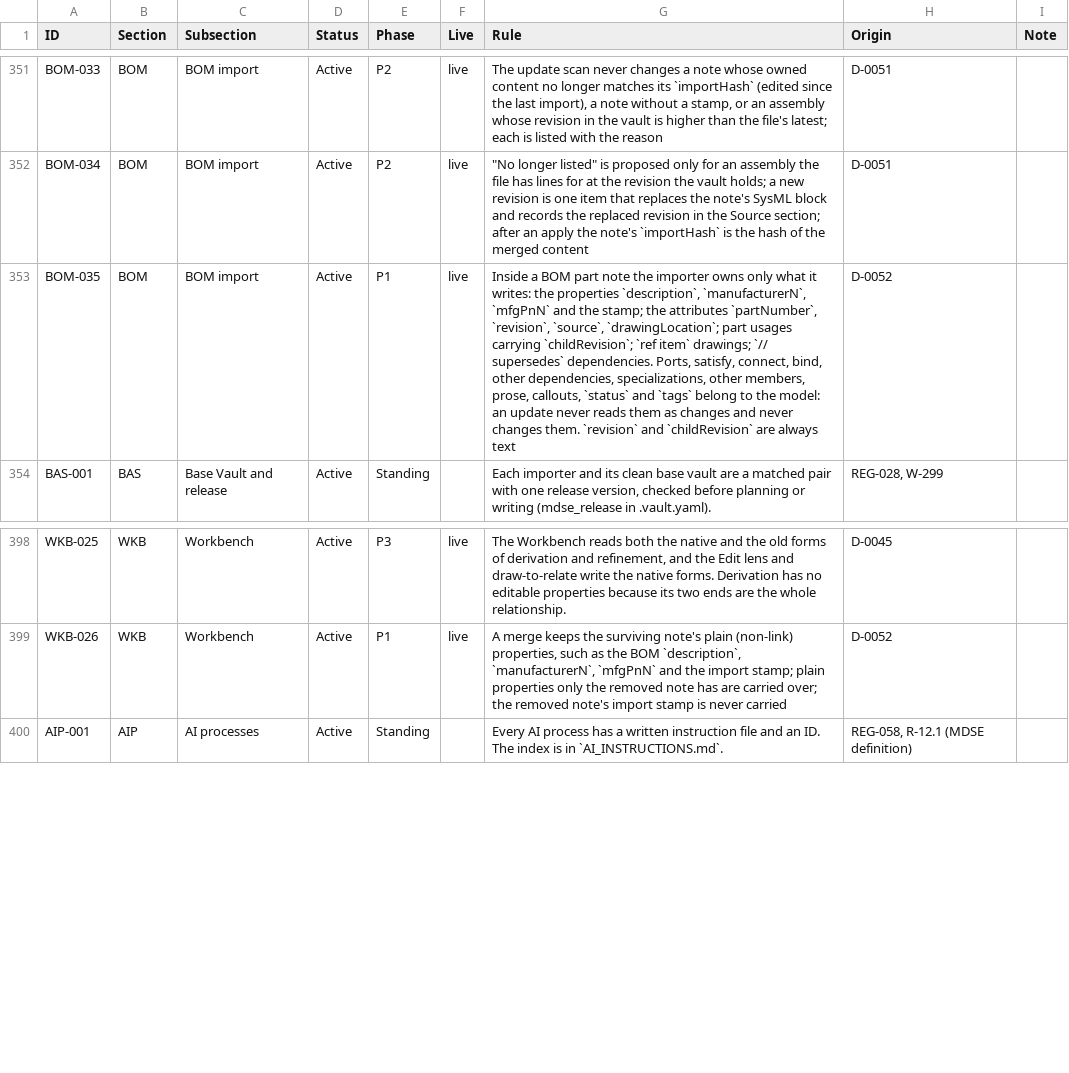
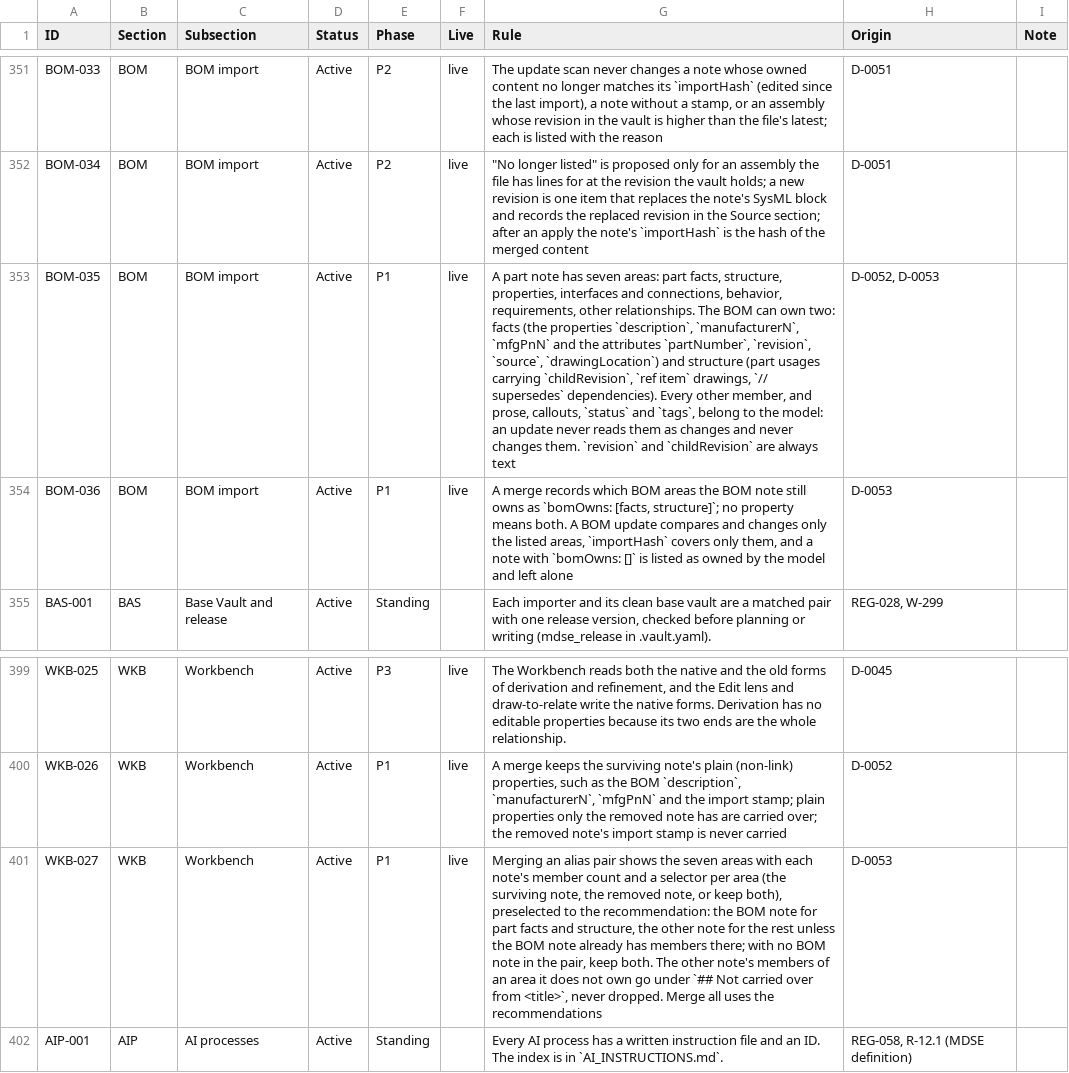
Before and after one commit to spencerskelly/MDSE_v2, a CSV file: governance/register/rules-register.csv, drawn as a sheet; only a part is shown, gaps mark what is left out; the diff names each change by its address in the sheet, - before the commit and + after, or states it on an @@ line.

```diff
--- a/governance/register/rules-register.csv
+++ b/governance/register/rules-register.csv
-G353 (Rule): Inside a BOM part note the importer owns only what it writes: the properties `description`, `manufacturerN`, `mfgPnN` and the stamp; the attributes `partNumber`, `revision`, `source`, `drawingLocation`; part usages carrying `childRevision`; `ref item` drawings; `// supersedes` dependencies. Ports, satisfy, connect, bind, other dependencies, specializations, other members, prose, callouts, `status` and `tags` belong to…
+G353 (Rule): A part note has seven areas: part facts, structure, properties, interfaces and connections, behavior, requirements, other relationships. The BOM can own two: facts (the properties `description`, `manufacturerN`, `mfgPnN` and the attributes `partNumber`, `revision`, `source`, `drawingLocation`) and structure (part usages carrying `childRevision`, `ref item` drawings, `// supersedes` dependencies). Every other member, and prose, callouts, `status` and `tags`, belong to…
-H353 (Origin): D-0052
+H353 (Origin): D-0052, D-0053
+row 354: BOM-036 | BOM | BOM import | Active | P1 | live | A merge records which BOM areas the BOM note still owns as `bomOwns: [facts, structure]`; no property means both. A BOM update compares and changes only the listed areas, `importHash` covers only them, and a note with `bomOwns: []` is listed as owned by the model and left alone | D-0053
+row 401: WKB-027 | WKB | Workbench | Active | P1 | live | Merging an alias pair shows the seven areas with each note's member count and a selector per area (the surviving note, the removed note, or keep both), preselected to the recommendation: the BOM note for part facts and structure, the other note for the rest unless the BOM note already has members there; with no BOM note in the pair, keep both. The other note's members of an area it does not own go under `## Not carried over from <title>`, never dropped. Merge all uses the recommendations | D-0053
```
Also changed, not shown: 19 other files.
